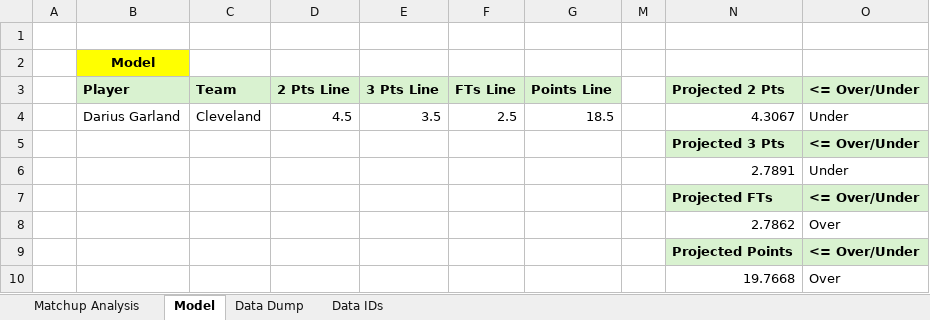
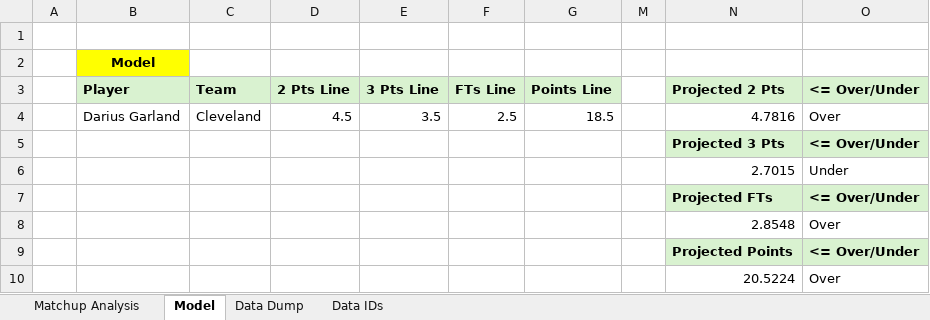
Before and after one commit to J-Nguyeners/NBA-Model, an Excel workbook: NBA Model.xlsx, sheet Model, drawn as a sheet; values as stored, in another font and other column widths than the file's, no borders; the diff names each change by its address in the sheet, - before the commit and + after, or states it on an @@ line.

Commit message:
Update NBA Model.xlsx

```diff
--- a/NBA Model.xlsx (sheet Model)
+++ b/NBA Model.xlsx (sheet Model)
-N4 (Projected 2 Pts): 4.3067
+N4 (Projected 2 Pts): 4.7816
-O4 (<= Over/Under): Under
+O4 (<= Over/Under): Over
-N6 (Projected 2 Pts): 2.7891
+N6 (Projected 2 Pts): 2.7015
-N8 (Projected 2 Pts): 2.7862
+N8 (Projected 2 Pts): 2.8548
-N10 (Projected 2 Pts): 19.7668
+N10 (Projected 2 Pts): 20.5224
```
Also changed, not shown: sheet Data Dump, sheet Matchup Analysis, hidden cells.
